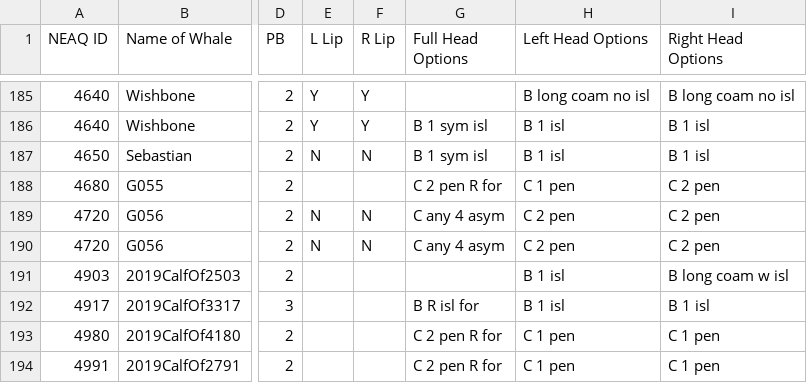
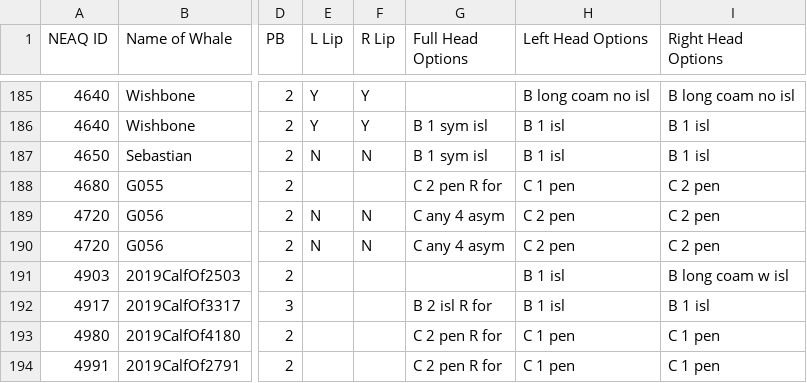
Before and after one commit to lizthompson07/DFO_IDapp, a CSV file: coding.csv, drawn as a sheet; only a part is shown, gaps mark what is left out; the diff names each change by its address in the sheet, - before the commit and + after, or states it on an @@ line.

Commit message:
fix coding

```diff
--- a/coding.csv
+++ b/coding.csv
-G192 (Full Head Options): B R isl for
+G192 (Full Head Options): B 2 isl R for
```
